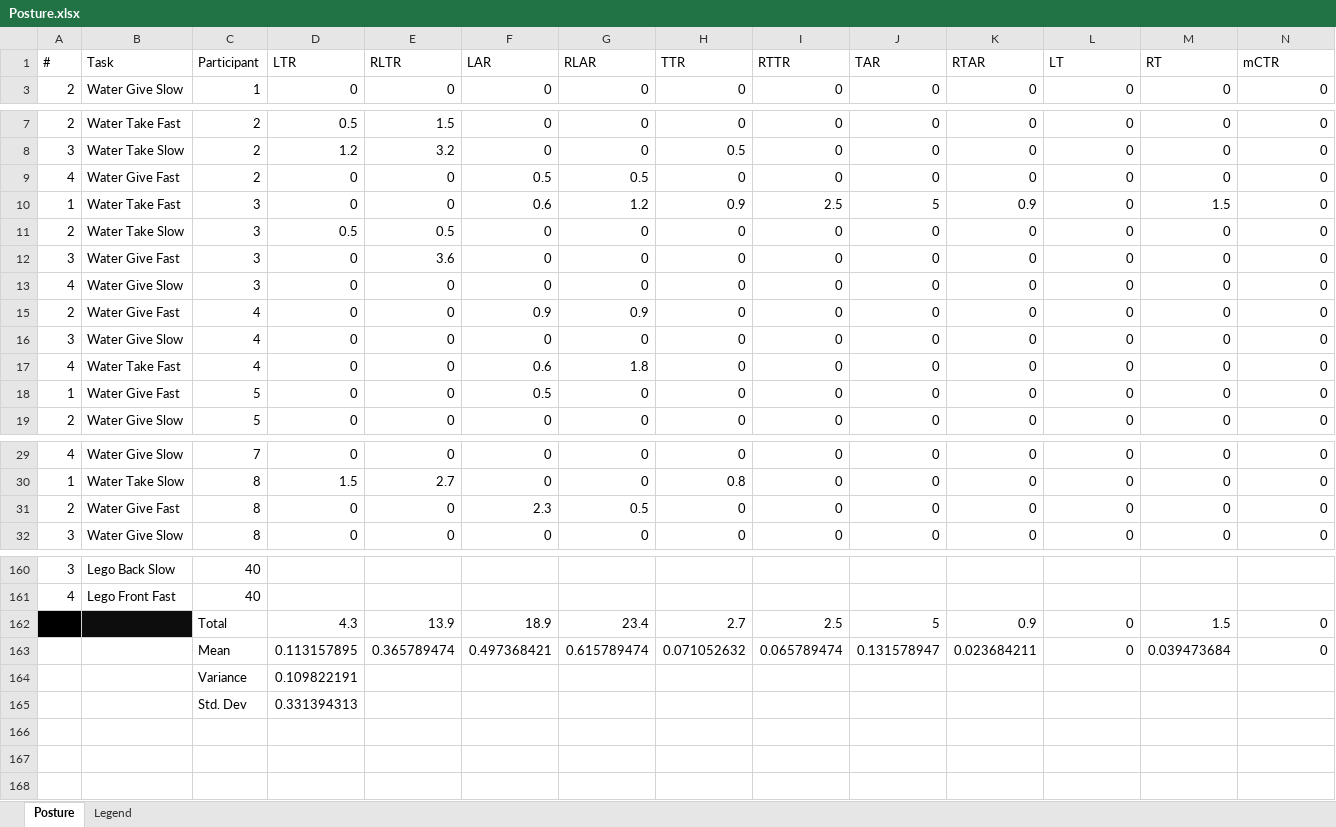
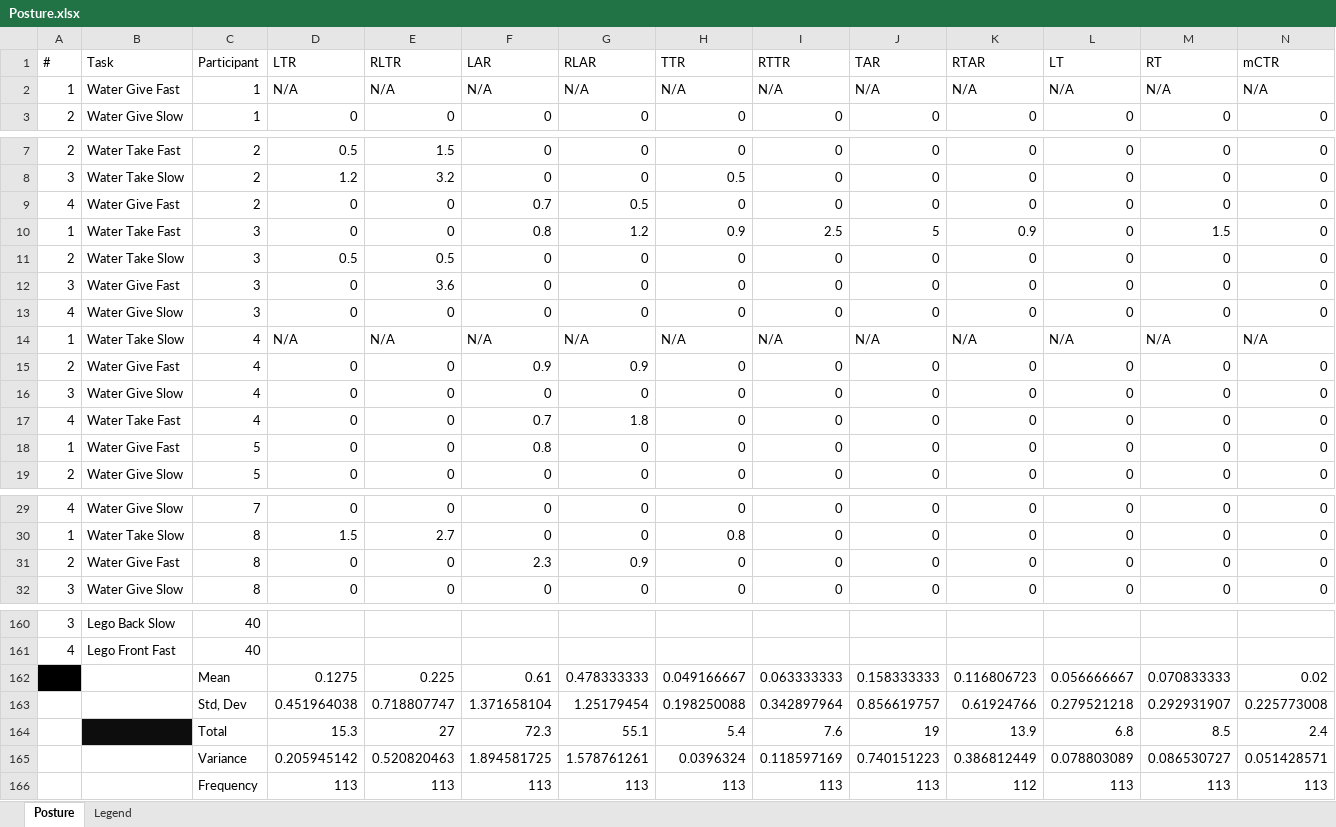
Before and after one commit to ajoha14/MED10, an Excel workbook: Posture.xlsx, sheet Posture, drawn as a sheet; only a part is shown, gaps mark what is left out; values as stored, in another font and other column widths than the file's, no borders; removed rows and columns are numbered as before the commit, all else as after; rows hold the shown columns only; the diff covers the shown part only; the diff names each change by its address in the sheet, - before the commit and + after, or states it on an @@ line.

Commit message:
Got posture for participants 1-30

```diff
--- a/Posture.xlsx (sheet Posture)
+++ b/Posture.xlsx (sheet Posture)
@@ row 2 unhidden: 1 | Water Give Fast | 1 | N/A | N/A | N/A | N/A | N/A | N/A | N/A | N/A | N/A | N/A | N/A @@
-F9 (LAR): 0.5
+F9 (LAR): 0.7
-F10 (LAR): 0.6
+F10 (LAR): 0.8
@@ row 14 unhidden: 1 | Water Take Slow | 4 | N/A | N/A | N/A | N/A | N/A | N/A | N/A | N/A | N/A | N/A | N/A @@
-F17 (LAR): 0.6
+F17 (LAR): 0.7
-F18 (LAR): 0.5
+F18 (LAR): 0.8
-G31 (RLAR): 0.5
+G31 (RLAR): 0.9
-row 162:  |  | Total | 4.3 | 13.9 | 18.9 | 23.4 | 2.7 | 2.5 | 5 | 0.9 | 0 | 1.5 | 0
-row 163:  |  | Mean | 0.113157895 | 0.365789474 | 0.497368421 | 0.615789474 | 0.071052632 | 0.065789474 | 0.131578947 | 0.023684211 | 0 | 0.039473684 | 0
-row 164:  |  | Variance | 0.109822191
-row 165:  |  | Std. Dev | 0.331394313
+row 162:  |  | Mean | 0.1275 | 0.225 | 0.61 | 0.478333333 | 0.049166667 | 0.063333333 | 0.158333333 | 0.116806723 | 0.056666667 | 0.070833333 | 0.02
+row 163:  |  | Std, Dev | 0.451964038 | 0.718807747 | 1.371658104 | 1.25179454 | 0.198250088 | 0.342897964 | 0.856619757 | 0.61924766 | 0.279521218 | 0.292931907 | 0.225773008
+row 164:  |  | Total | 15.3 | 27 | 72.3 | 55.1 | 5.4 | 7.6 | 19 | 13.9 | 6.8 | 8.5 | 2.4
+row 165:  |  | Variance | 0.205945142 | 0.520820463 | 1.894581725 | 1.578761261 | 0.0396324 | 0.118597169 | 0.740151223 | 0.386812449 | 0.078803089 | 0.086530727 | 0.051428571
+row 166:  |  | Frequency | 113 | 113 | 113 | 113 | 113 | 113 | 113 | 112 | 113 | 113 | 113
```
Also changed, not shown: other rows of this sheet.
